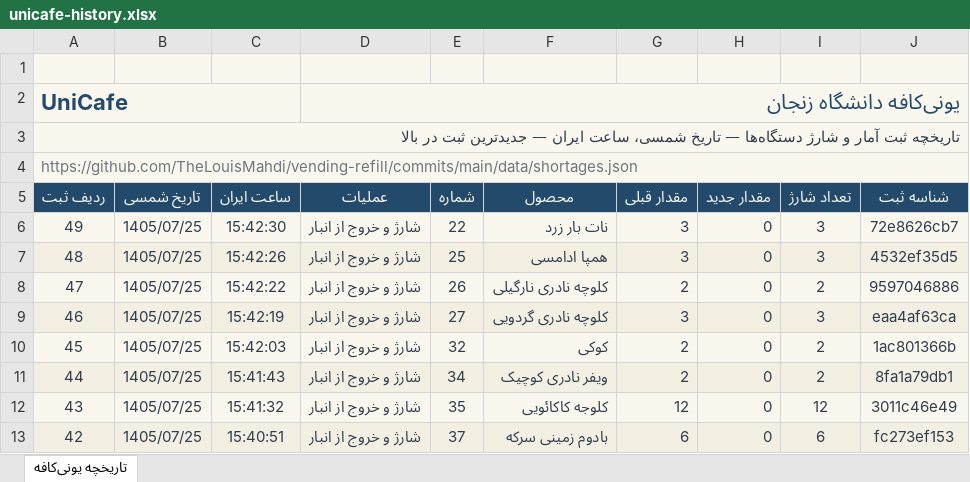
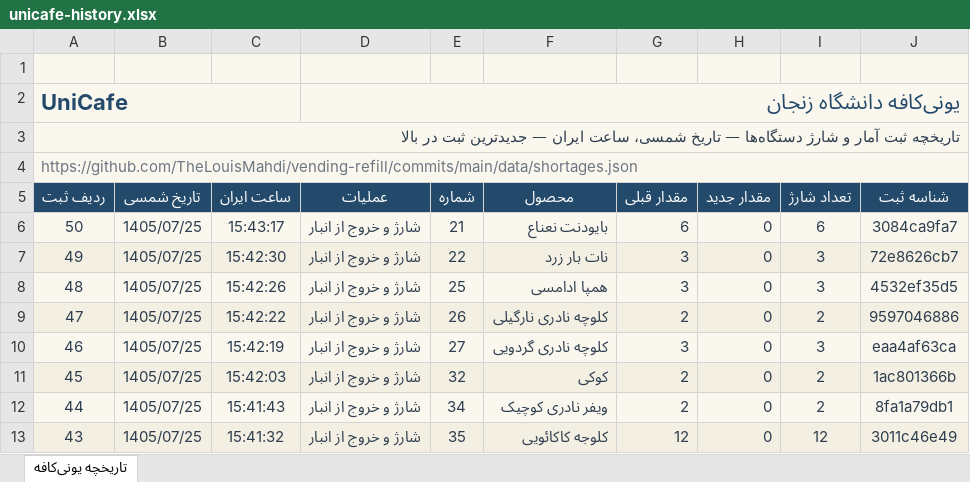
Before and after one commit to TheLouisMahdi/vending-refill, an Excel workbook: data/unicafe-history.xlsx, sheet تاریخچه یونی‌کافه, drawn as a sheet; only a part is shown; the shorter side is filled out with more unchanged rows; values as stored, in another font and other column widths than the file's, no borders; table styles not drawn; the diff names each change by its address in the sheet, - before the commit and + after, or states it on an @@ line.

```diff
--- a/data/unicafe-history.xlsx (sheet تاریخچه یونی‌کافه)
+++ b/data/unicafe-history.xlsx (sheet تاریخچه یونی‌کافه)
+row 6: 50 | 1405/07/25 | 15:43:17 | شارژ و خروج از انبار | 21 | بایودنت نعناع | 6 | 0 | 6 | 3084ca9fa7
```
Also changed, not shown: 2 other files.
